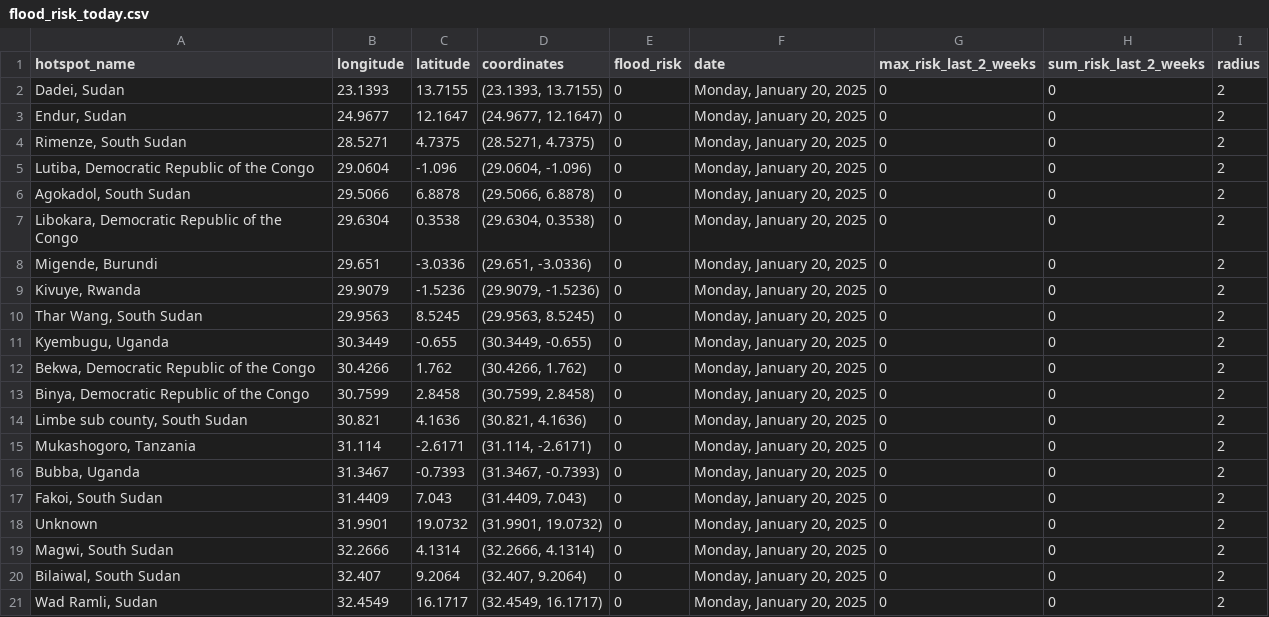
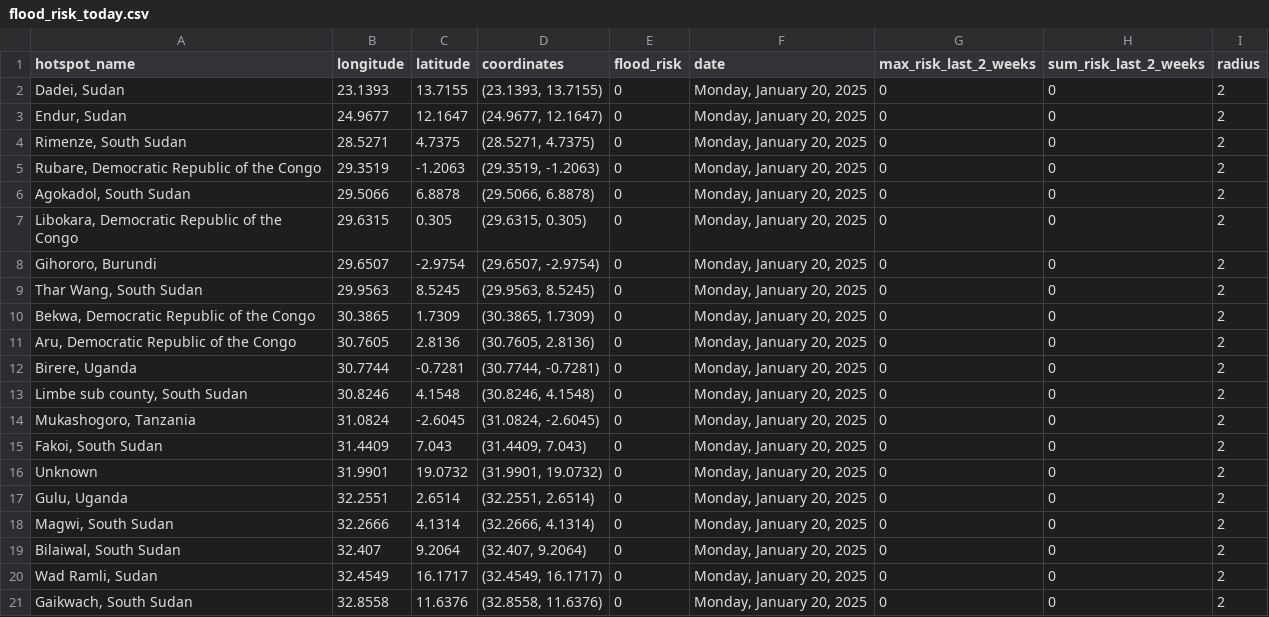
Before and after one commit to annikamcginnis/nile-basin-flood-hotspots-daily, a CSV file: flood_risk_today.csv, drawn as a sheet; only a part is shown; the shorter side is filled out with more unchanged rows; the diff covers the shown part only.

```diff
--- a/flood_risk_today.csv
+++ b/flood_risk_today.csv
@@ -4,16 +4,15 @@ hotspot_name,longitude,latitude,coordinates,flood_risk,date,max_risk_last_2_week
 "Rimenze, South Sudan",28.5271,4.7375,"(28.5271, 4.7375)",0,"Monday, January 20, 2025",0,0,2
-"Lutiba, Democratic Republic of the Congo",29.0604,-1.096,"(29.0604, -1.096)",0,"Monday, January 20, 2025",0,0,2
+"Rubare, Democratic Republic of the Congo",29.3519,-1.2063,"(29.3519, -1.2063)",0,"Monday, January 20, 2025",0,0,2
 "Agokadol, South Sudan",29.5066,6.8878,"(29.5066, 6.8878)",0,"Monday, January 20, 2025",0,0,2
-"Libokara, Democratic Republic of the Congo",29.6304,0.3538,"(29.6304, 0.3538)",0,"Monday, January 20, 2025",0,0,2
-"Migende, Burundi",29.651,-3.0336,"(29.651, -3.0336)",0,"Monday, January 20, 2025",0,0,2
-"Kivuye, Rwanda",29.9079,-1.5236,"(29.9079, -1.5236)",0,"Monday, January 20, 2025",0,0,2
+"Libokara, Democratic Republic of the Congo",29.6315,0.305,"(29.6315, 0.305)",0,"Monday, January 20, 2025",0,0,2
+"Gihororo, Burundi",29.6507,-2.9754,"(29.6507, -2.9754)",0,"Monday, January 20, 2025",0,0,2
 "Thar Wang, South Sudan",29.9563,8.5245,"(29.9563, 8.5245)",0,"Monday, January 20, 2025",0,0,2
-"Kyembugu, Uganda",30.3449,-0.655,"(30.3449, -0.655)",0,"Monday, January 20, 2025",0,0,2
-"Bekwa, Democratic Republic of the Congo",30.4266,1.762,"(30.4266, 1.762)",0,"Monday, January 20, 2025",0,0,2
-"Binya, Democratic Republic of the Congo",30.7599,2.8458,"(30.7599, 2.8458)",0,"Monday, January 20, 2025",0,0,2
-"Limbe sub county, South Sudan",30.821,4.1636,"(30.821, 4.1636)",0,"Monday, January 20, 2025",0,0,2
-"Mukashogoro, Tanzania",31.114,-2.6171,"(31.114, -2.6171)",0,"Monday, January 20, 2025",0,0,2
-"Bubba, Uganda",31.3467,-0.7393,"(31.3467, -0.7393)",0,"Monday, January 20, 2025",0,0,2
+"Bekwa, Democratic Republic of the Congo",30.3865,1.7309,"(30.3865, 1.7309)",0,"Monday, January 20, 2025",0,0,2
+"Aru, Democratic Republic of the Congo",30.7605,2.8136,"(30.7605, 2.8136)",0,"Monday, January 20, 2025",0,0,2
+"Birere, Uganda",30.7744,-0.7281,"(30.7744, -0.7281)",0,"Monday, January 20, 2025",0,0,2
+"Limbe sub county, South Sudan",30.8246,4.1548,"(30.8246, 4.1548)",0,"Monday, January 20, 2025",0,0,2
+"Mukashogoro, Tanzania",31.0824,-2.6045,"(31.0824, -2.6045)",0,"Monday, January 20, 2025",0,0,2
 "Fakoi, South Sudan",31.4409,7.043,"(31.4409, 7.043)",0,"Monday, January 20, 2025",0,0,2
 Unknown,31.9901,19.0732,"(31.9901, 19.0732)",0,"Monday, January 20, 2025",0,0,2
+"Gulu, Uganda",32.2551,2.6514,"(32.2551, 2.6514)",0,"Monday, January 20, 2025",0,0,2
 "Magwi, South Sudan",32.2666,4.1314,"(32.2666, 4.1314)",0,"Monday, January 20, 2025",0,0,2
```
Also changed, not shown: 4 added rows, 3 removed rows and 49 edited cells elsewhere in this file, flood_risk_last_2_weeks.csv, 1 other file.
